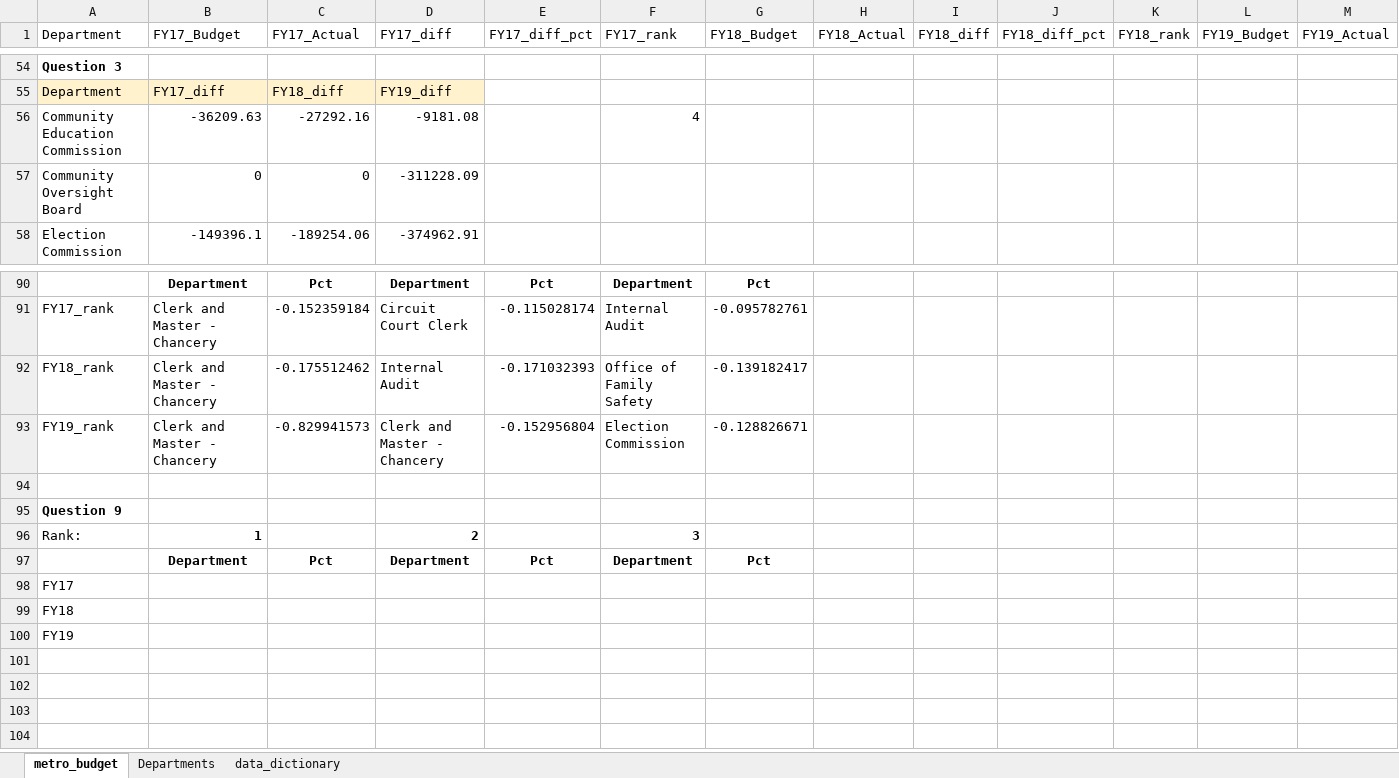
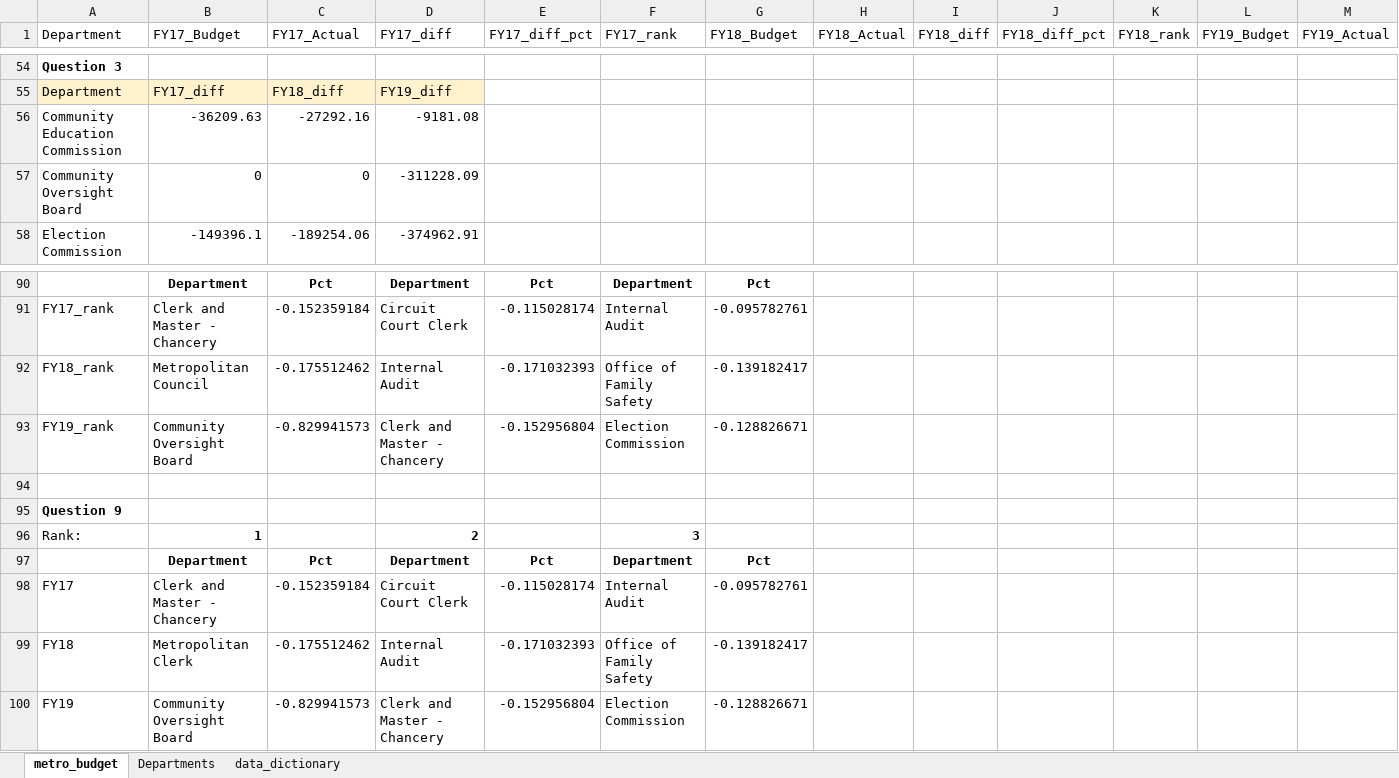
Before and after one commit to NSS-Data-Analytics-Cohort-8/budget_lookups-melaniewesson, an Excel workbook: metro_budget_exercise.xlsx, sheet metro_budget, drawn as a sheet; only a part is shown, gaps mark what is left out; values as stored, in another font and other column widths than the file's, no borders; charts and pictures not drawn; removed rows and columns are numbered as before the commit, all else as after; rows hold the shown columns only; the diff names each change by its address in the sheet, - before the commit and + after, or states it on an @@ line.

Commit message:
finished project

```diff
--- a/metro_budget_exercise.xlsx (sheet metro_budget)
+++ b/metro_budget_exercise.xlsx (sheet metro_budget)
-F56 (FY17_rank): 4
+F56 (FY17_rank): (empty)
-B92 (FY17_Budget): Clerk and Master - Chancery
+B92 (FY17_Budget): Metropolitan Council
-B93 (FY17_Budget): Clerk and Master - Chancery
+B93 (FY17_Budget): Community Oversight Board
-row 98: FY17
-row 99: FY18
-row 100: FY19
+row 98: FY17 | Clerk and Master - Chancery | -0.152359184 | Circuit Court Clerk | -0.115028174 | Internal Audit | -0.095782761
+row 99: FY18 | Metropolitan Clerk | -0.175512462 | Internal Audit | -0.171032393 | Office of Family Safety | -0.139182417
+row 100: FY19 | Community Oversight Board | -0.829941573 | Clerk and Master - Chancery | -0.152956804 | Election Commission | -0.128826671
```
Also changed, not shown: formulas that keep their value.
